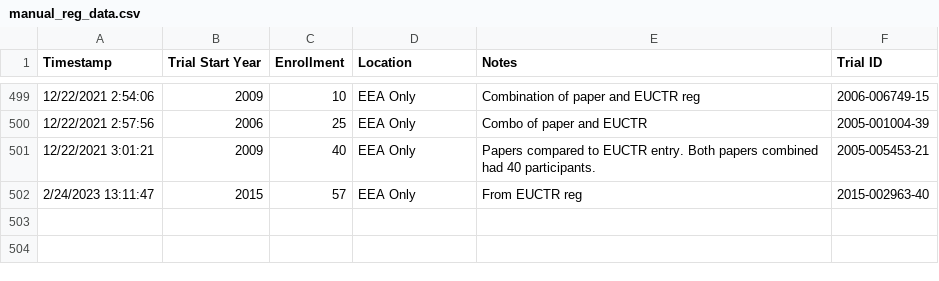
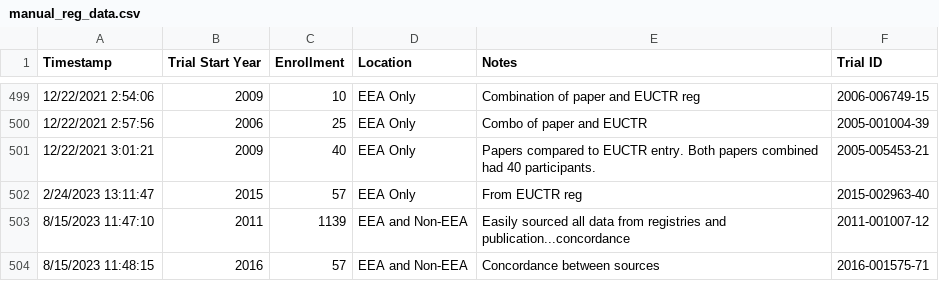
Before and after one commit to ebmdatalab/euctr_pub_search, a CSV file: data/additional_data/manual_reg_data.csv, drawn as a sheet; only a part is shown, gaps mark what is left out.

```diff
--- a/data/additional_data/manual_reg_data.csv
+++ b/data/additional_data/manual_reg_data.csv
@@ -502 +502,3 @@ Timestamp,Trial Start Year,Enrollment,Location,Notes,Trial ID
 2/24/2023 13:11:47,2015,57,EEA Only,From EUCTR reg,2015-002963-40
+8/15/2023 11:47:10,2011,1139,EEA and Non-EEA,Easily sourced all data from registries and publication...concordance,2011-001007-12
+8/15/2023 11:48:15,2016,57,EEA and Non-EEA,Concordance between sources,2016-001575-71
```
Also changed, not shown: data/additional_data/reg_spon_info.csv, data/additional_data/spon_country_data.csv, 10 other files.
